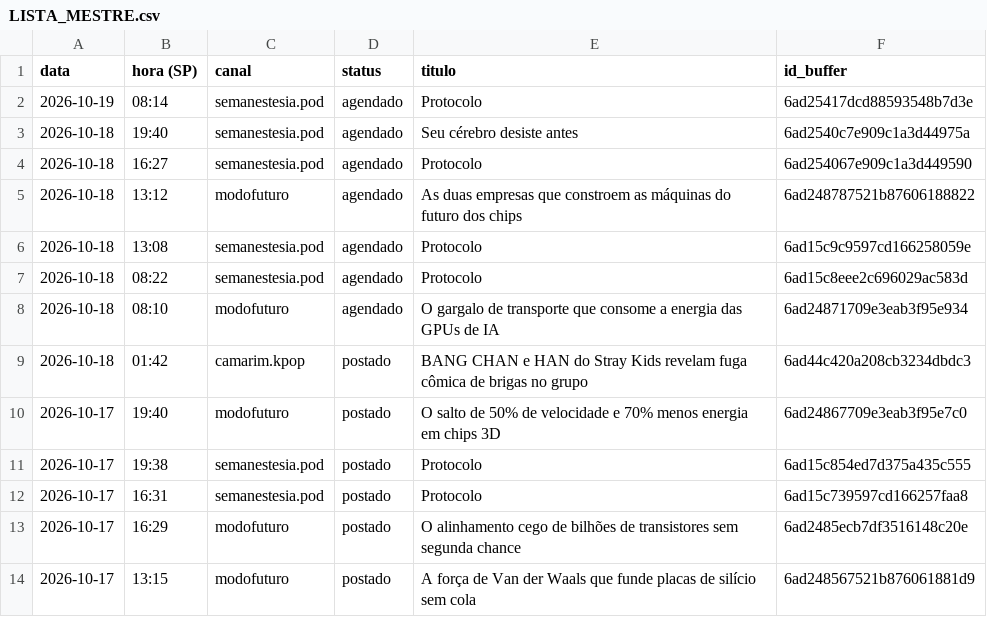
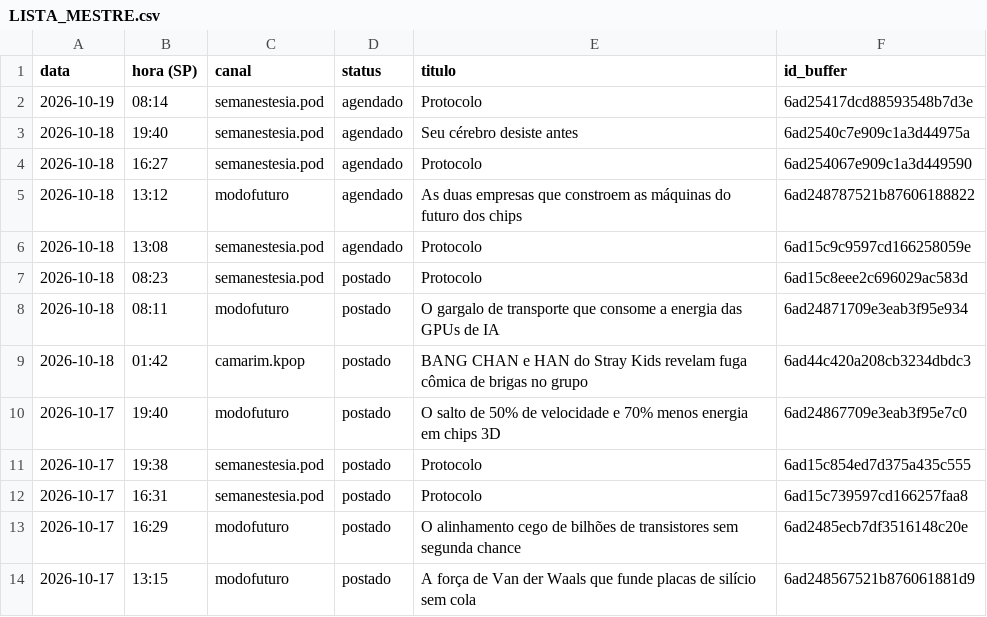
Before and after one commit to poisonb9/Modo-Futuro, a CSV file: estado/LISTA_MESTRE.csv, drawn as a sheet; only a part is shown.

```diff
--- a/estado/LISTA_MESTRE.csv
+++ b/estado/LISTA_MESTRE.csv
@@ -6,4 +6,4 @@
 2026-10-18;13:08;semanestesia.pod;agendado;Protocolo;6ad15c9c9597cd166258059e
-2026-10-18;08:22;semanestesia.pod;agendado;Protocolo;6ad15c8eee2c696029ac583d
-2026-10-18;08:10;modofuturo;agendado;O gargalo de transporte que consome a energia das GPUs de IA;6ad24871709e3eab3f95e934
+2026-10-18;08:23;semanestesia.pod;postado;Protocolo;6ad15c8eee2c696029ac583d
+2026-10-18;08:11;modofuturo;postado;O gargalo de transporte que consome a energia das GPUs de IA;6ad24871709e3eab3f95e934
 2026-10-18;01:42;camarim.kpop;postado;BANG CHAN e HAN do Stray Kids revelam fuga cômica de brigas no grupo;6ad44c420a208cb3234dbdc3
```
Also changed, not shown: 5 other files.
